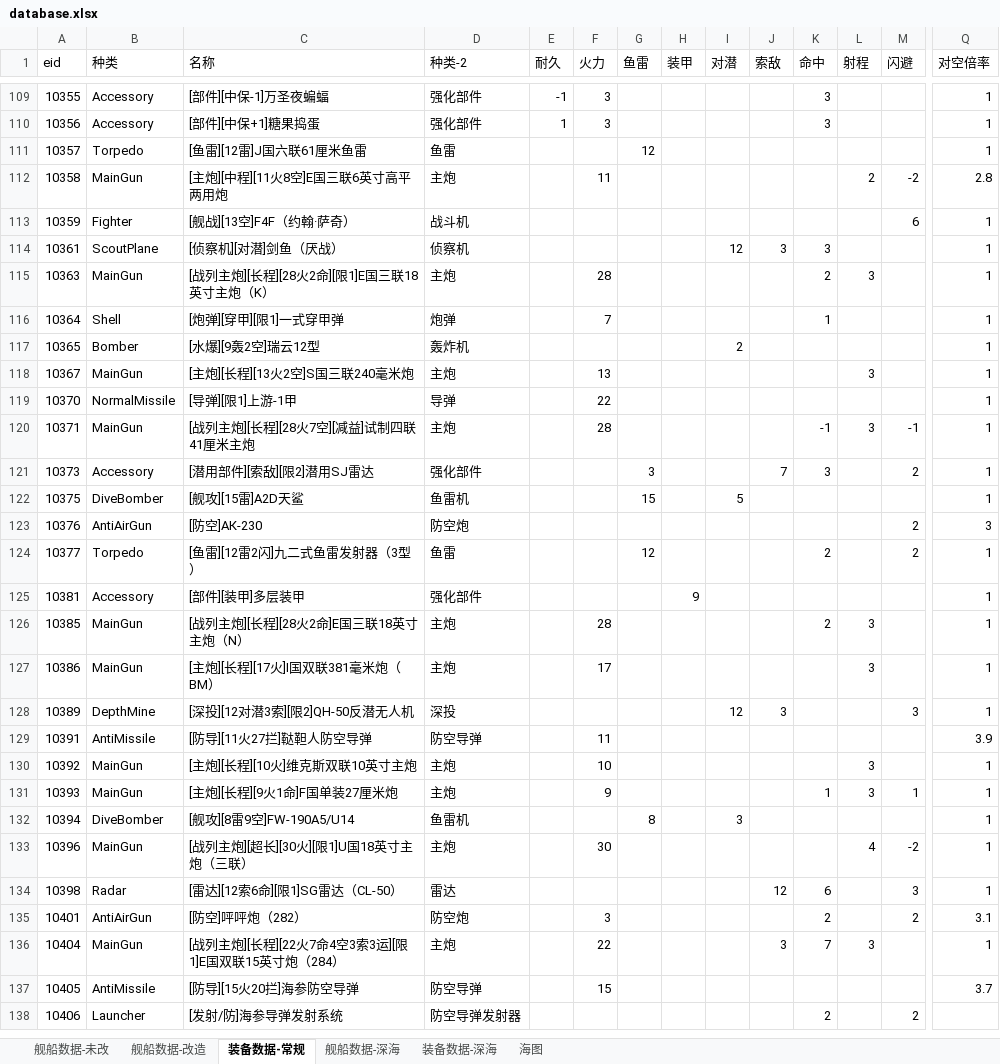
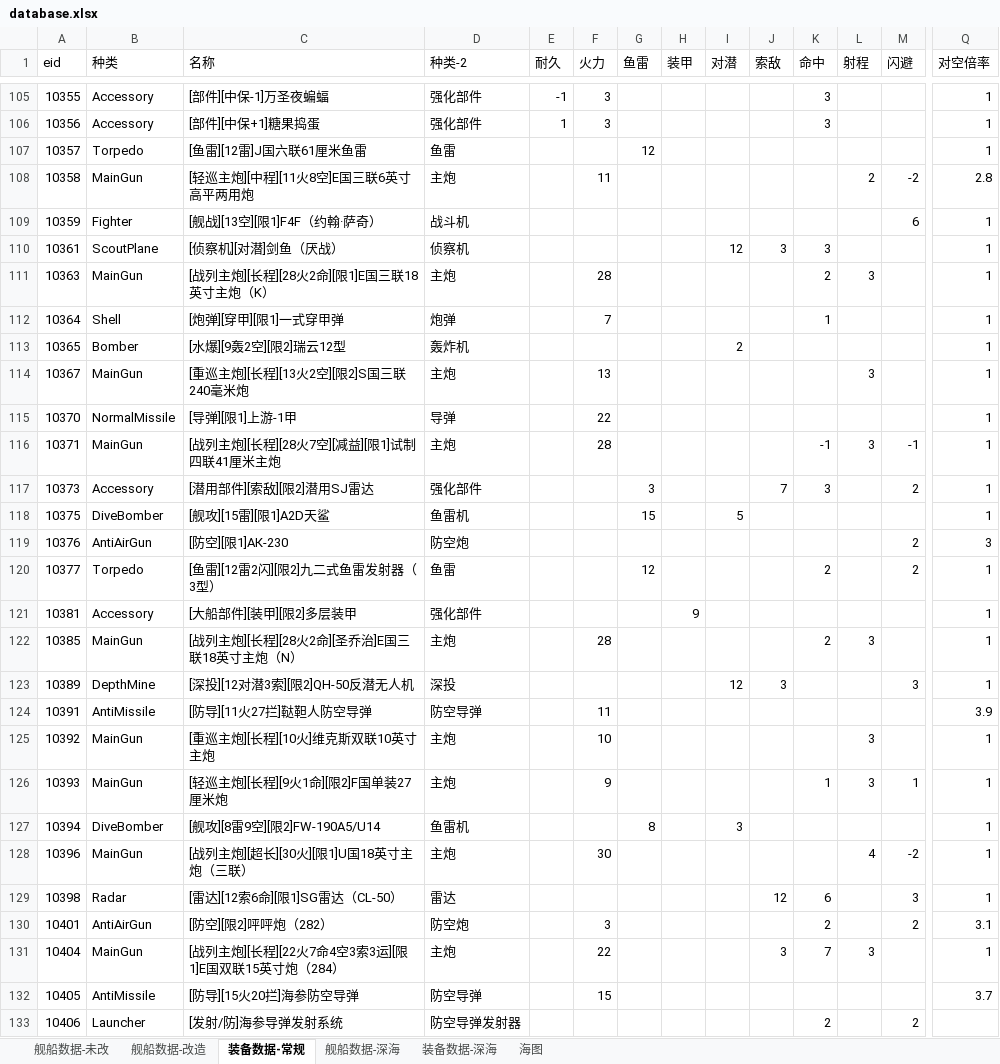
Before and after one commit to toppio/WSGR_simulation, an Excel workbook: depend/ship/database.xlsx, sheet 装备数据-常规, drawn as a sheet; only a part is shown, gaps mark what is left out; values as stored, in another font and other column widths than the file's, no cell formats; removed rows and columns are numbered as before the commit, all else as after; rows hold the shown columns only; the diff covers the shown part only; the diff names each change by its address in the sheet, - before the commit and + after, or states it on an @@ line.

```diff
--- a/depend/ship/database.xlsx (sheet 装备数据-常规)
+++ b/depend/ship/database.xlsx (sheet 装备数据-常规)
-C108 (名称): [主炮][中程][11火8空]E国三联6英寸高平两用炮
+C108 (名称): [轻巡主炮][中程][11火8空]E国三联6英寸高平两用炮
-C109 (名称): [舰战][13空]F4F（约翰·萨奇）
+C109 (名称): [舰战][13空][限1]F4F（约翰·萨奇）
-C113 (名称): [水爆][9轰2空]瑞云12型
+C113 (名称): [水爆][9轰2空][限2]瑞云12型
-C114 (名称): [主炮][长程][13火2空]S国三联240毫米炮
+C114 (名称): [重巡主炮][长程][13火2空][限2]S国三联240毫米炮
-C116 (名称): [战列主炮][长程][28火7空][减益]试制四联41厘米主炮
+C116 (名称): [战列主炮][长程][28火7空][减益][限1]试制四联41厘米主炮
-C118 (名称): [舰攻][15雷]A2D天鲨
+C118 (名称): [舰攻][15雷][限1]A2D天鲨
-C119 (名称): [防空]АК-230
+C119 (名称): [防空][限1]АК-230
-C120 (名称): [鱼雷][12雷2闪]九二式鱼雷发射器（3型）
+C120 (名称): [鱼雷][12雷2闪][限2]九二式鱼雷发射器（3型）
-C121 (名称): [部件][装甲]多层装甲
+C121 (名称): [大船部件][装甲][限2]多层装甲
-C122 (名称): [战列主炮][长程][28火2命]E国三联18英寸主炮（N）
+C122 (名称): [战列主炮][长程][28火2命][圣乔治]E国三联18英寸主炮（N）
-row 127: 10386 | MainGun | [主炮][长程][17火]I国双联381毫米炮（BM） | 主炮 |  | 17 |  |  |  |  |  | 3 |  | 1
-C125 (名称): [主炮][长程][10火]维克斯双联10英寸主炮
+C125 (名称): [重巡主炮][长程][10火]维克斯双联10英寸主炮
-C126 (名称): [主炮][长程][9火1命]F国单装27厘米炮
+C126 (名称): [轻巡主炮][长程][9火1命][限2]F国单装27厘米炮
-C127 (名称): [舰攻][8雷9空]FW-190A5/U14
+C127 (名称): [舰攻][8雷9空][限2]FW-190A5/U14
-C130 (名称): [防空]呯呯炮（282）
+C130 (名称): [防空][限2]呯呯炮（282）
```
Also changed, not shown: 9 removed rows and 167 edited cells elsewhere in this sheet, sheet 舰船数据-改造, sheet 舰船数据-深海, sheet 舰船数据-未改, sheet 海图, sheet 装备数据-深海, cell formats, hidden cells.
